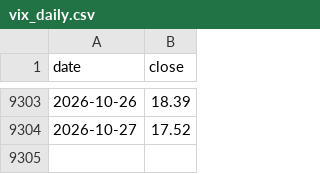
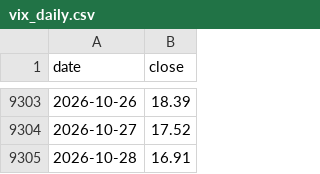
Before and after one commit to 1278943518/ndx-bubble-daily, a CSV file: bubble_data/vix_daily.csv, drawn as a sheet; only a part is shown, gaps mark what is left out.

```diff
--- a/bubble_data/vix_daily.csv
+++ b/bubble_data/vix_daily.csv
@@ -9304 +9304,2 @@ date,close
 2026-10-27,17.52
+2026-10-28,16.91
```
Also changed, not shown: bubble_data/arkk_week.csv, bubble_data/fng_daily.csv, 13 other files.
